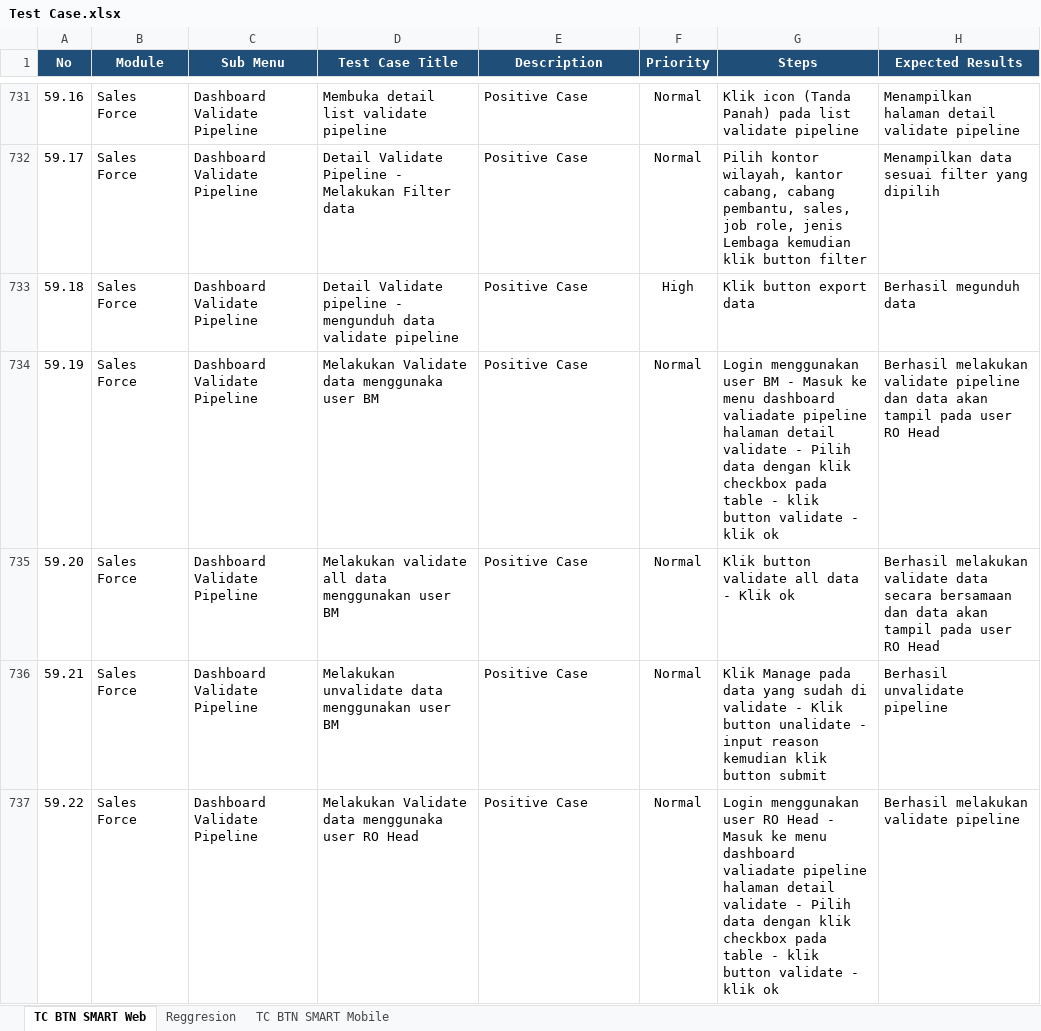
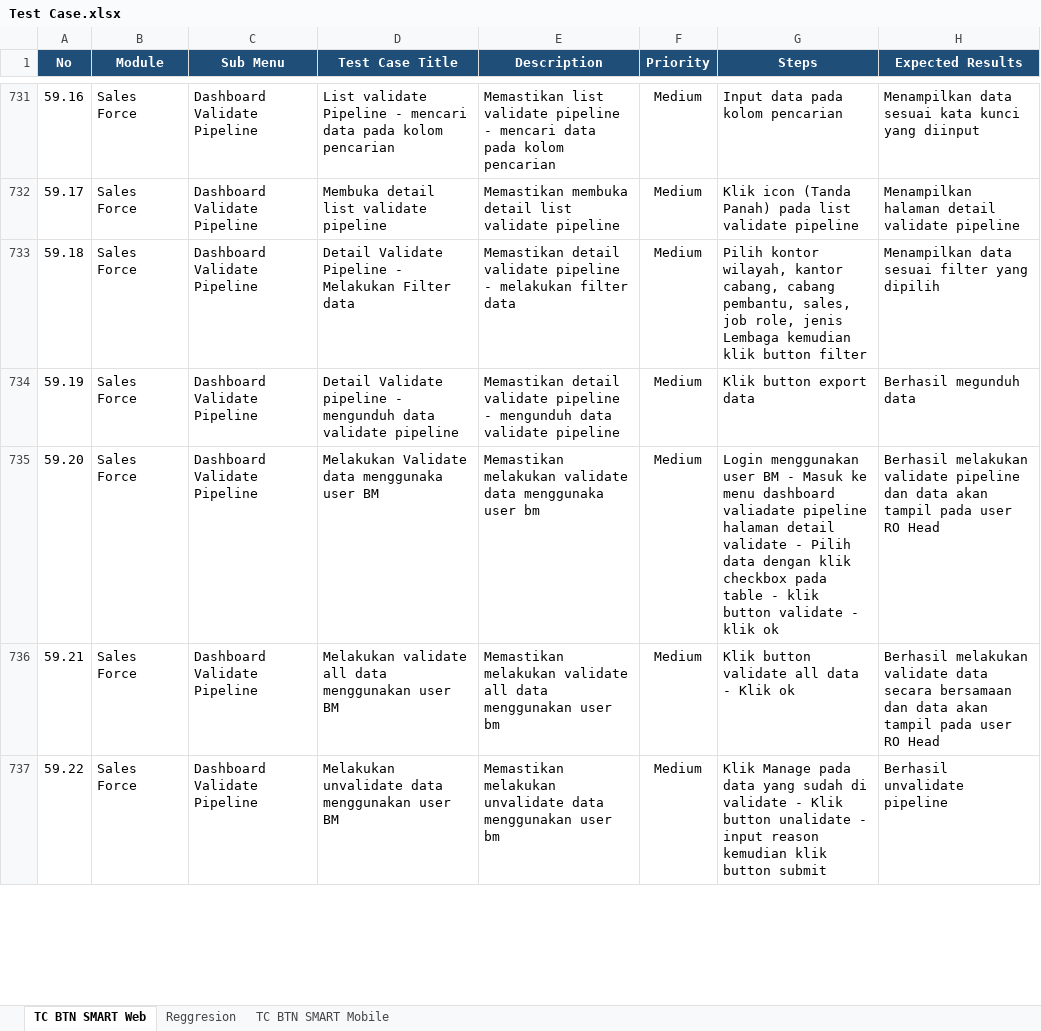
Before and after one commit to muhammaddanihaikal/btn-smart-refactor, an Excel workbook: SIT/Test Case.xlsx, sheet TC BTN SMART Web, drawn as a sheet; only a part is shown, gaps mark what is left out; values as stored, in another font and other column widths than the file's, no borders; the diff covers the shown part only; the diff names each change by its address in the sheet, - before the commit and + after, or states it on an @@ line.

```diff
--- a/SIT/Test Case.xlsx (sheet TC BTN SMART Web)
+++ b/SIT/Test Case.xlsx (sheet TC BTN SMART Web)
-D731 (Test Case Title): Membuka detail list validate pipeline
+D731 (Test Case Title): List validate Pipeline - mencari data pada kolom pencarian
-E731 (Description): Positive Case
+E731 (Description): Memastikan list validate pipeline - mencari data pada kolom pencarian
-F731:F732 (Priority): Normal
+F731:F732 (Priority): Medium
-G731 (Steps): Klik icon (Tanda Panah) pada list validate pipeline
+G731 (Steps): Input data pada kolom pencarian
-H731 (Expected Results): Menampilkan halaman detail validate pipeline
+H731 (Expected Results): Menampilkan data sesuai kata kunci yang diinput
-D732 (Test Case Title): Detail Validate Pipeline - Melakukan Filter data
+D732 (Test Case Title): Membuka detail list validate pipeline
-E732 (Description): Positive Case
+E732 (Description): Memastikan membuka detail list validate pipeline
-G732 (Steps): Pilih kontor wilayah, kantor cabang, cabang pembantu, sales, job role, jenis Lembaga kemudian klik button filter
+G732 (Steps): Klik icon (Tanda Panah) pada list validate pipeline
-H732 (Expected Results): Menampilkan data sesuai filter yang dipilih
+H732 (Expected Results): Menampilkan halaman detail validate pipeline
-D733 (Test Case Title): Detail Validate pipeline - mengunduh data validate pipeline
+D733 (Test Case Title): Detail Validate Pipeline - Melakukan Filter data
-E733 (Description): Positive Case
+E733 (Description): Memastikan detail validate pipeline - melakukan filter data
-F733 (Priority): High
+F733 (Priority): Medium
-G733 (Steps): Klik button export data
+G733 (Steps): Pilih kontor wilayah, kantor cabang, cabang pembantu, sales, job role, jenis Lembaga kemudian klik button filter
-H733 (Expected Results): Berhasil megunduh data
+H733 (Expected Results): Menampilkan data sesuai filter yang dipilih
-D734 (Test Case Title): Melakukan Validate data menggunaka user BM
+D734 (Test Case Title): Detail Validate pipeline - mengunduh data validate pipeline
-E734 (Description): Positive Case
+E734 (Description): Memastikan detail validate pipeline - mengunduh data validate pipeline
-F734:F737 (Priority): Normal
+F734:F737 (Priority): Medium
-G734 (Steps): Login menggunakan user BM - Masuk ke menu dashboard valiadate pipeline halaman detail validate - Pilih data dengan klik checkbox pada table - klik button validate - klik ok
+G734 (Steps): Klik button export data
-H734 (Expected Results): Berhasil melakukan validate pipeline dan data akan tampil pada user RO Head
+H734 (Expected Results): Berhasil megunduh data
-D735 (Test Case Title): Melakukan validate all data menggunakan user BM
+D735 (Test Case Title): Melakukan Validate data menggunaka user BM
-E735 (Description): Positive Case
+E735 (Description): Memastikan melakukan validate data menggunaka user bm
-G735 (Steps): Klik button validate all data - Klik ok
+G735 (Steps): Login menggunakan user BM - Masuk ke menu dashboard valiadate pipeline halaman detail validate - Pilih data dengan klik checkbox pada table - klik button validate - klik ok
-H735 (Expected Results): …melakukan validate data secara bersamaan dan data…
+H735 (Expected Results): …melakukan validate pipeline dan data…
-D736 (Test Case Title): Melakukan unvalidate data menggunakan…
+D736 (Test Case Title): Melakukan validate all data menggunakan…
-E736 (Description): Positive Case
+E736 (Description): Memastikan melakukan validate all data menggunakan user bm
-G736 (Steps): Klik Manage pada data yang sudah di validate - Klik button unalidate - input reason kemudian klik button submit
+G736 (Steps): Klik button validate all data - Klik ok
-H736 (Expected Results): Berhasil unvalidate pipeline
+H736 (Expected Results): Berhasil melakukan validate data secara bersamaan dan data akan tampil pada user RO Head
-D737 (Test Case Title): Melakukan Validate data menggunaka user RO Head
+D737 (Test Case Title): Melakukan unvalidate data menggunakan user BM
-E737 (Description): Positive Case
+E737 (Description): Memastikan melakukan unvalidate data menggunakan user bm
-G737 (Steps): Login menggunakan user RO Head - Masuk ke menu dashboard valiadate pipeline halaman detail validate - Pilih data dengan klik checkbox pada table - klik button validate - klik ok
+G737 (Steps): Klik Manage pada data yang sudah di validate - Klik button unalidate - input reason kemudian klik button submit
-H737 (Expected Results): Berhasil melakukan validate pipeline
+H737 (Expected Results): Berhasil unvalidate pipeline
```
Also changed, not shown: 1 added row, 81 edited cells and cell formats elsewhere in this sheet, 1 other file.
